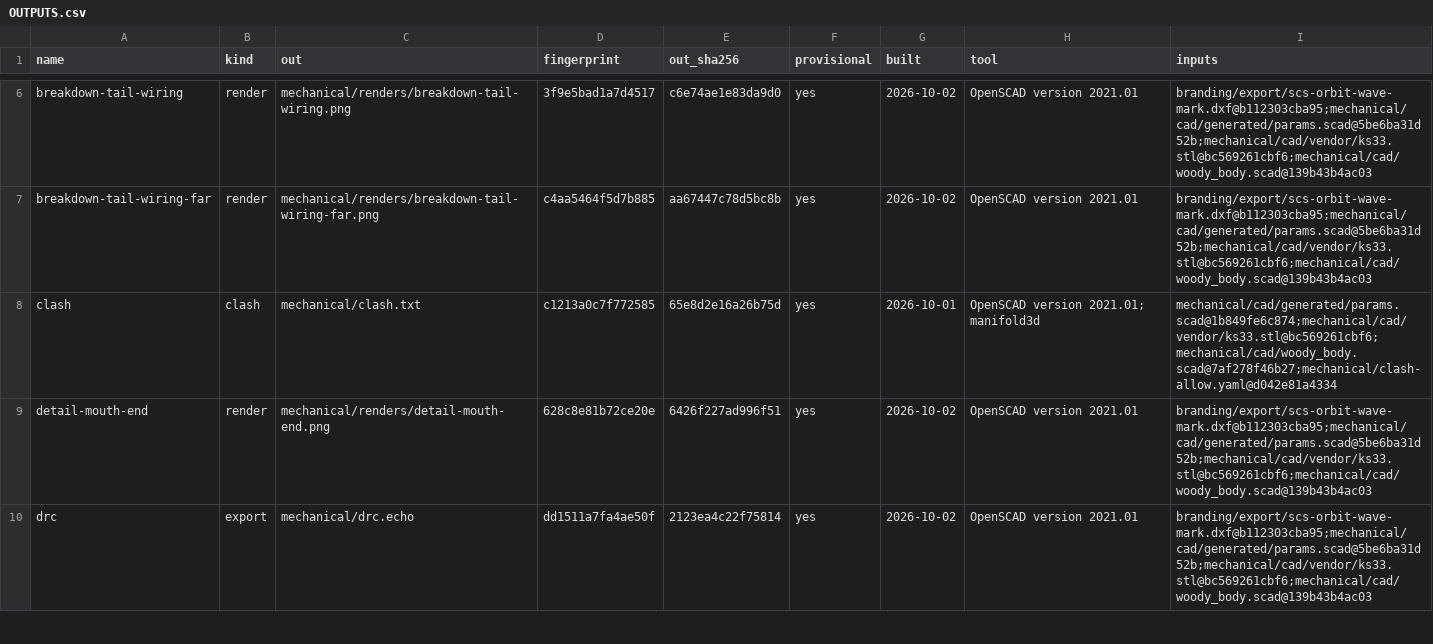
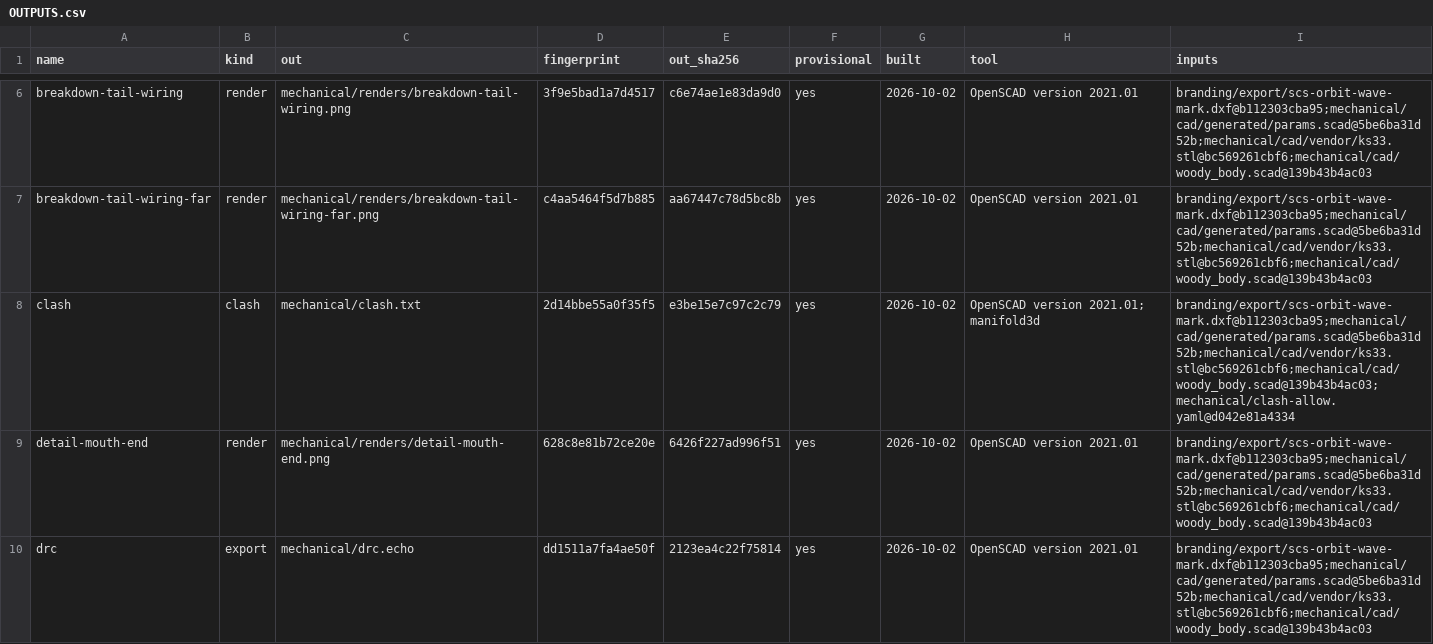
Before and after one commit to jeffmhopkins/Woody, a CSV file: mechanical/OUTPUTS.csv, drawn as a sheet; only a part is shown, gaps mark what is left out.

```diff
--- a/mechanical/OUTPUTS.csv
+++ b/mechanical/OUTPUTS.csv
@@ -7,3 +7,3 @@ breakdown-tail-wiring,render,mechanical/renders/breakdown-tail-wiring.png,3f9e5b
 breakdown-tail-wiring-far,render,mechanical/renders/breakdown-tail-wiring-far.png,c4aa5464f5d7b885,aa67447c78d5bc8b,yes,2026-10-02,OpenSCAD version 2021.01,branding/export/scs-orbit-wave-mark.dxf@b112303cba95;mechanical/cad/generated/params.scad@5be6ba31d52b;mechanical/cad/vendor/ks33.stl@bc569261cbf6;mechanical/cad/woody_body.scad@139b43b4ac03
-clash,clash,mechanical/clash.txt,c1213a0c7f772585,65e8d2e16a26b75d,yes,2026-10-01,OpenSCAD version 2021.01; manifold3d,mechanical/cad/generated/params.scad@1b849fe6c874;mechanical/cad/vendor/ks33.stl@bc569261cbf6;mechanical/cad/woody_body.scad@7af278f46b27;mechanical/clash-allow.yaml@d042e81a4334
+clash,clash,mechanical/clash.txt,2d14bbe55a0f35f5,e3be15e7c97c2c79,yes,2026-10-02,OpenSCAD version 2021.01; manifold3d,branding/export/scs-orbit-wave-mark.dxf@b112303cba95;mechanical/cad/generated/params.scad@5be6ba31d52b;mechanical/cad/vendor/ks33.stl@bc569261cbf6;mechanical/cad/woody_body.scad@139b43b4ac03;mechanical/clash-allow.yaml@d042e81a4334
 detail-mouth-end,render,mechanical/renders/detail-mouth-end.png,628c8e81b72ce20e,6426f227ad996f51,yes,2026-10-02,OpenSCAD version 2021.01,branding/export/scs-orbit-wave-mark.dxf@b112303cba95;mechanical/cad/generated/params.scad@5be6ba31d52b;mechanical/cad/vendor/ks33.stl@bc569261cbf6;mechanical/cad/woody_body.scad@139b43b4ac03
```
Also changed, not shown: 1 other file.
